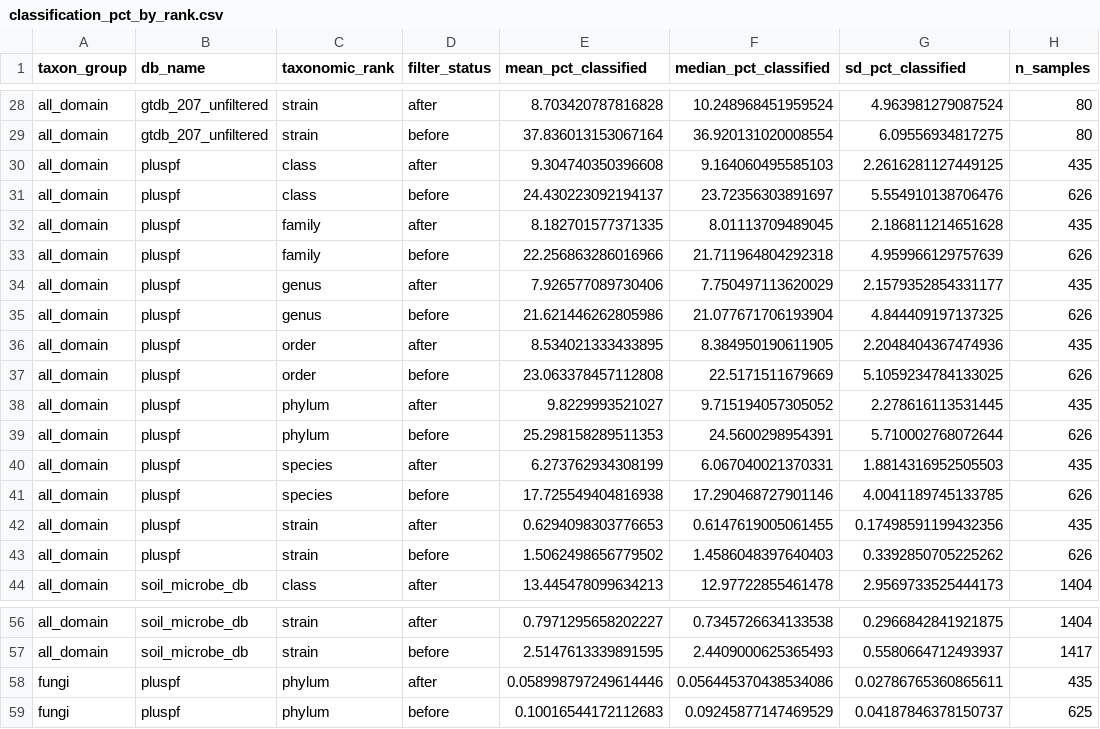
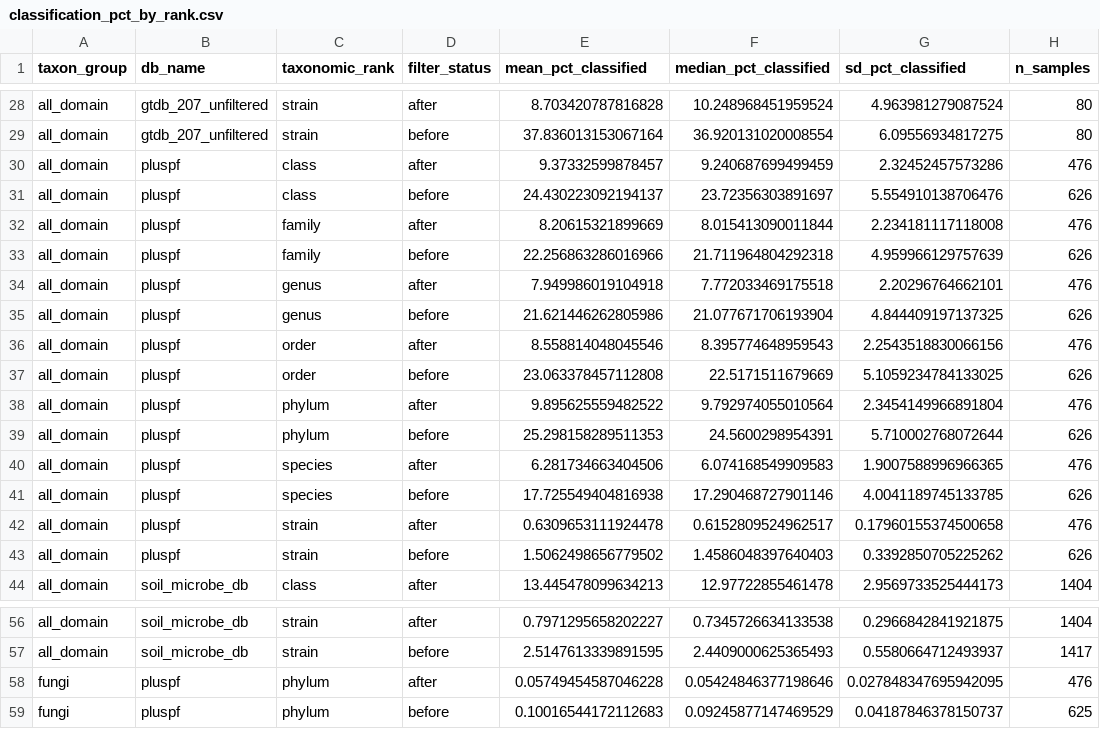
Before and after one commit to zoey-rw/SoilMicrobeDB, a CSV file: data/classification/analysis_files/classification_pct_by_rank.csv, drawn as a sheet; only a part is shown, gaps mark what is left out.

Commit message:
add lightweight analysis files

```diff
--- a/data/classification/analysis_files/classification_pct_by_rank.csv
+++ b/data/classification/analysis_files/classification_pct_by_rank.csv
@@ -29,15 +29,15 @@ all_domain,gtdb_207_unfiltered,strain,after,8.703420787816828,10.248968451959524
 all_domain,gtdb_207_unfiltered,strain,before,37.836013153067164,36.920131020008554,6.09556934817275,80
-all_domain,pluspf,class,after,9.304740350396608,9.164060495585103,2.2616281127449125,435
+all_domain,pluspf,class,after,9.37332599878457,9.240687699499459,2.32452457573286,476
 all_domain,pluspf,class,before,24.430223092194137,23.72356303891697,5.554910138706476,626
-all_domain,pluspf,family,after,8.182701577371335,8.01113709489045,2.186811214651628,435
+all_domain,pluspf,family,after,8.20615321899669,8.015413090011844,2.234181117118008,476
 all_domain,pluspf,family,before,22.256863286016966,21.711964804292318,4.959966129757639,626
-all_domain,pluspf,genus,after,7.926577089730406,7.750497113620029,2.1579352854331177,435
+all_domain,pluspf,genus,after,7.949986019104918,7.772033469175518,2.20296764662101,476
 all_domain,pluspf,genus,before,21.621446262805986,21.077671706193904,4.844409197137325,626
-all_domain,pluspf,order,after,8.534021333433895,8.384950190611905,2.2048404367474936,435
+all_domain,pluspf,order,after,8.558814048045546,8.395774648959543,2.2543518830066156,476
 all_domain,pluspf,order,before,23.063378457112808,22.5171511679669,5.1059234784133025,626
-all_domain,pluspf,phylum,after,9.8229993521027,9.715194057305052,2.278616113531445,435
+all_domain,pluspf,phylum,after,9.895625559482522,9.792974055010564,2.3454149966891804,476
 all_domain,pluspf,phylum,before,25.298158289511353,24.5600298954391,5.710002768072644,626
-all_domain,pluspf,species,after,6.273762934308199,6.067040021370331,1.8814316952505503,435
+all_domain,pluspf,species,after,6.281734663404506,6.074168549909583,1.9007588996966365,476
 all_domain,pluspf,species,before,17.725549404816938,17.290468727901146,4.0041189745133785,626
-all_domain,pluspf,strain,after,0.6294098303776653,0.6147619005061455,0.17498591199432356,435
+all_domain,pluspf,strain,after,0.6309653111924478,0.6152809524962517,0.17960155374500658,476
 all_domain,pluspf,strain,before,1.5062498656779502,1.4586048397640403,0.3392850705225262,626
@@ -57,3 +57,3 @@ all_domain,soil_microbe_db,strain,after,0.7971295658202227,0.7345726634133538,0.
 all_domain,soil_microbe_db,strain,before,2.5147613339891595,2.4409000625365493,0.5580664712493937,1417
-fungi,pluspf,phylum,after,0.058998797249614446,0.056445370438534086,0.02786765360865611,435
+fungi,pluspf,phylum,after,0.05749454587046228,0.05424846377198646,0.027848347695942095,476
 fungi,pluspf,phylum,before,0.10016544172112683,0.09245877147469529,0.04187846378150737,625
```
Also changed, not shown: 8 other files.
